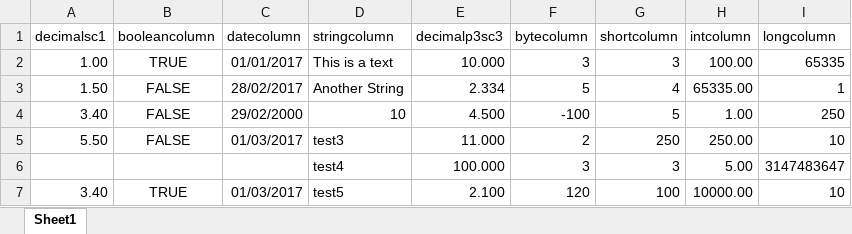
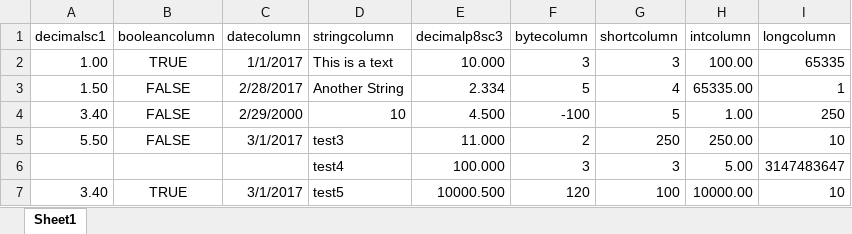
Before and after one commit to ZuInnoTe/spark-hadoopoffice-ds, an Excel workbook: src/it/resources/testsimple.xlsx, sheet Sheet1, drawn as a sheet; values as stored, in another font and other column widths than the file's, no borders; the diff names each change by its address in the sheet, - before the commit and + after, or states it on an @@ line.

Commit message:
Added reading Excel files in simple mode with Spark Datatypes

```diff
--- a/src/it/resources/testsimple.xlsx (sheet Sheet1)
+++ b/src/it/resources/testsimple.xlsx (sheet Sheet1)
-E1: decimalp3sc3
+E1: decimalp8sc3
-C2 (datecolumn): 01/01/2017
+C2 (datecolumn): 1/1/2017
-C3 (datecolumn): 28/02/2017
+C3 (datecolumn): 2/28/2017
-C4 (datecolumn): 29/02/2000
+C4 (datecolumn): 2/29/2000
-C5 (datecolumn): 01/03/2017
+C5 (datecolumn): 3/1/2017
-C7 (datecolumn): 01/03/2017
+C7 (datecolumn): 3/1/2017
-E7 (decimalp8sc3): 2.100
+E7 (decimalp8sc3): 10000.500
```
Also changed, not shown: 2 other files.
